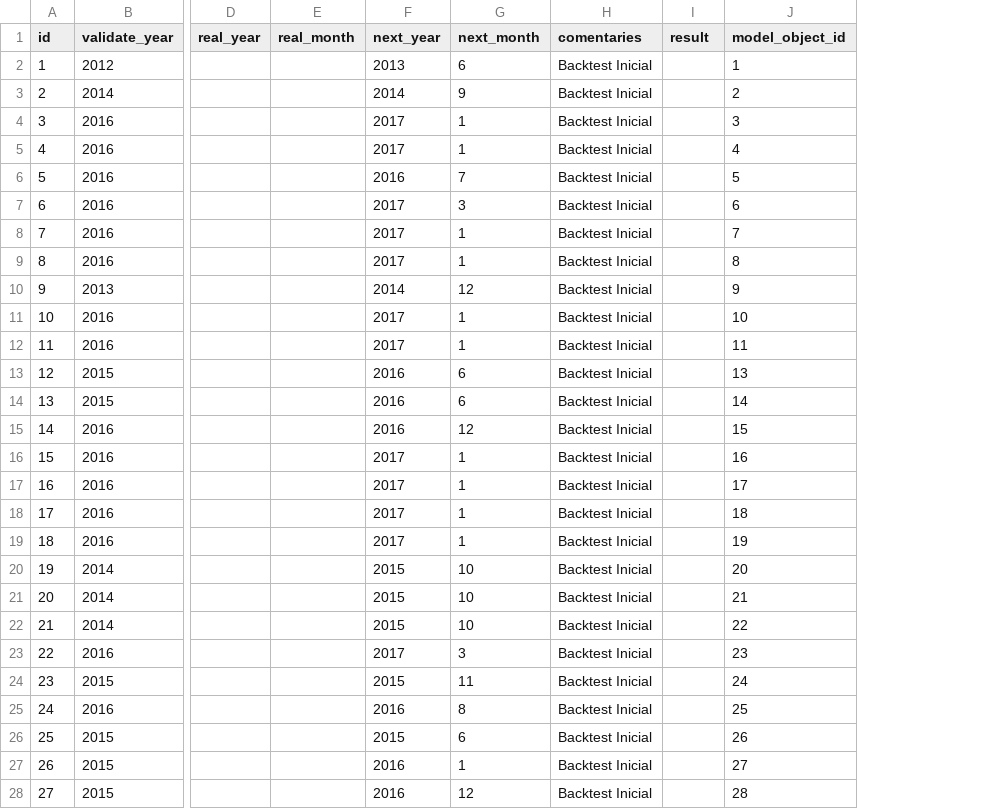
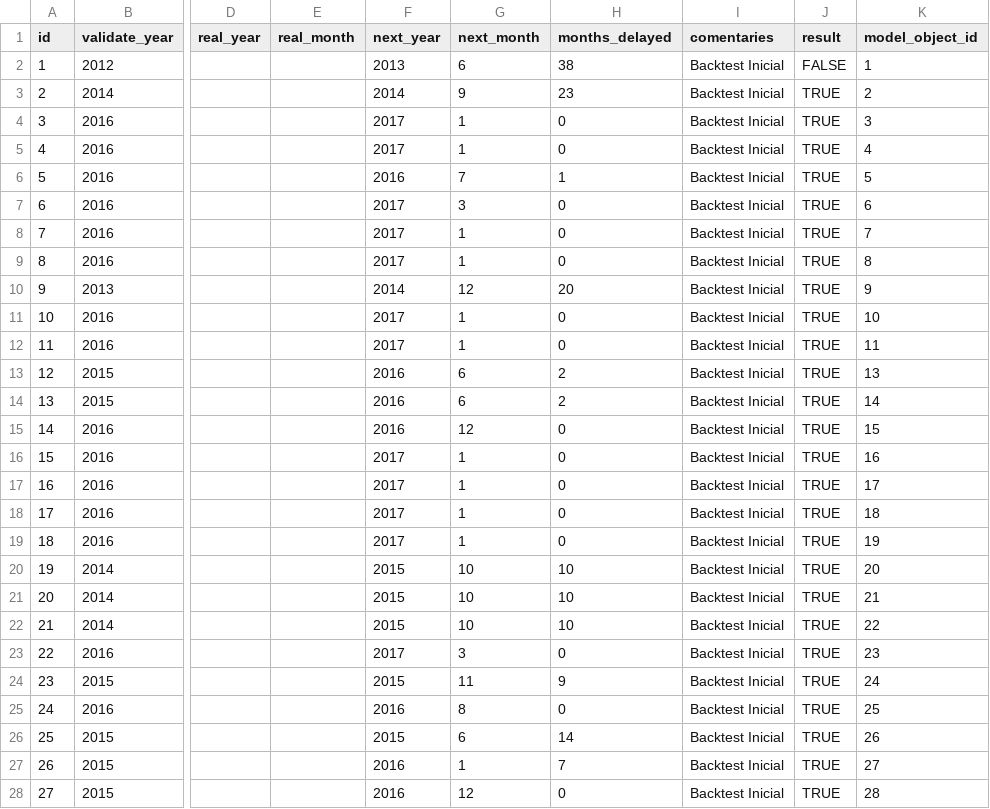
Before and after one commit to andyvito/inventory, a CSV file: db/seed_data/backtestsHistory.csv, drawn as a sheet; only a part is shown, gaps mark what is left out; addresses are those after the commit; the diff covers the shown part only; the diff names each change by its address in the sheet, - before the commit and + after, or states it on an @@ line.

```diff
--- a/db/seed_data/backtestsHistory.csv
+++ b/db/seed_data/backtestsHistory.csv
+column H (months_delayed), rows 2-28: 38 | 23 | 0 | 0 | 1 | 0 | 0 | 0 | 20 | 0 | 0 | 2 | 2 | 0 | 0 | 0 | 0 | 0 | 10 | 10 | 10 | 0 | 9 | 0 | 14 | 7 | 0
-J2 (result): (empty)
+J2 (result): FALSE
-J3:J28 (result): (empty)
+J3:J28 (result): TRUE
```
Also changed, not shown: 27 edited cells elsewhere in this file, db/seed_data/models.csv, 4 other files.
